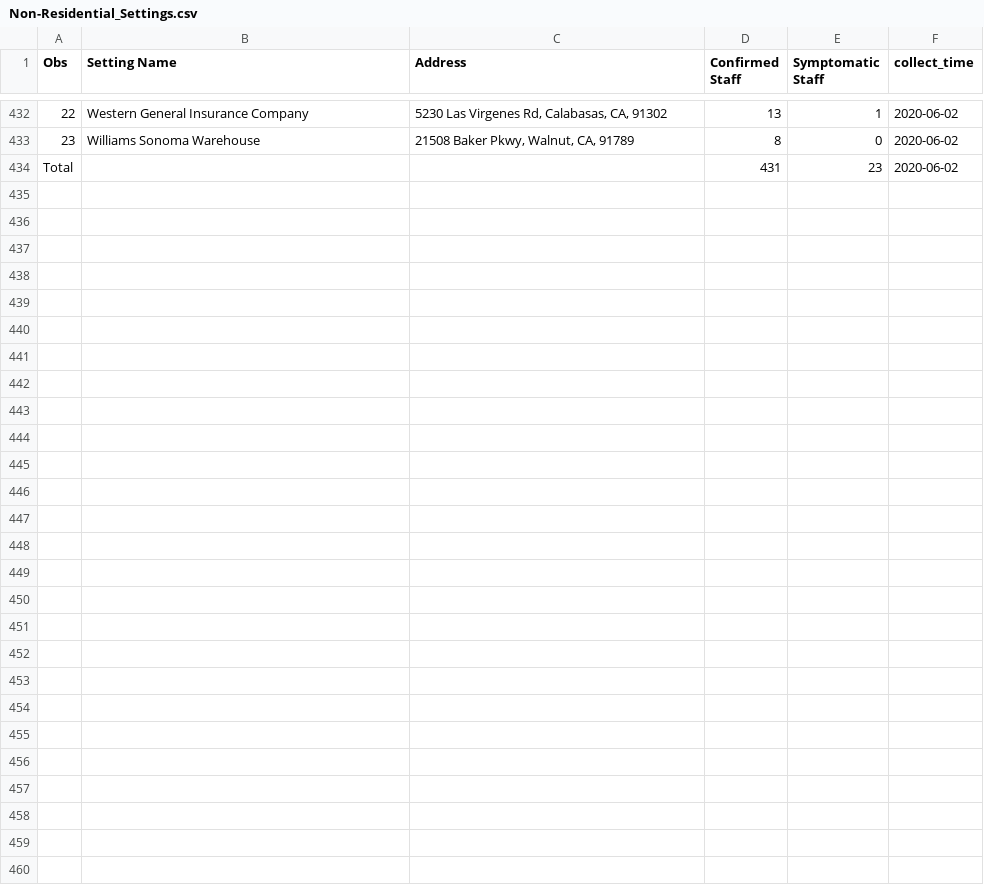
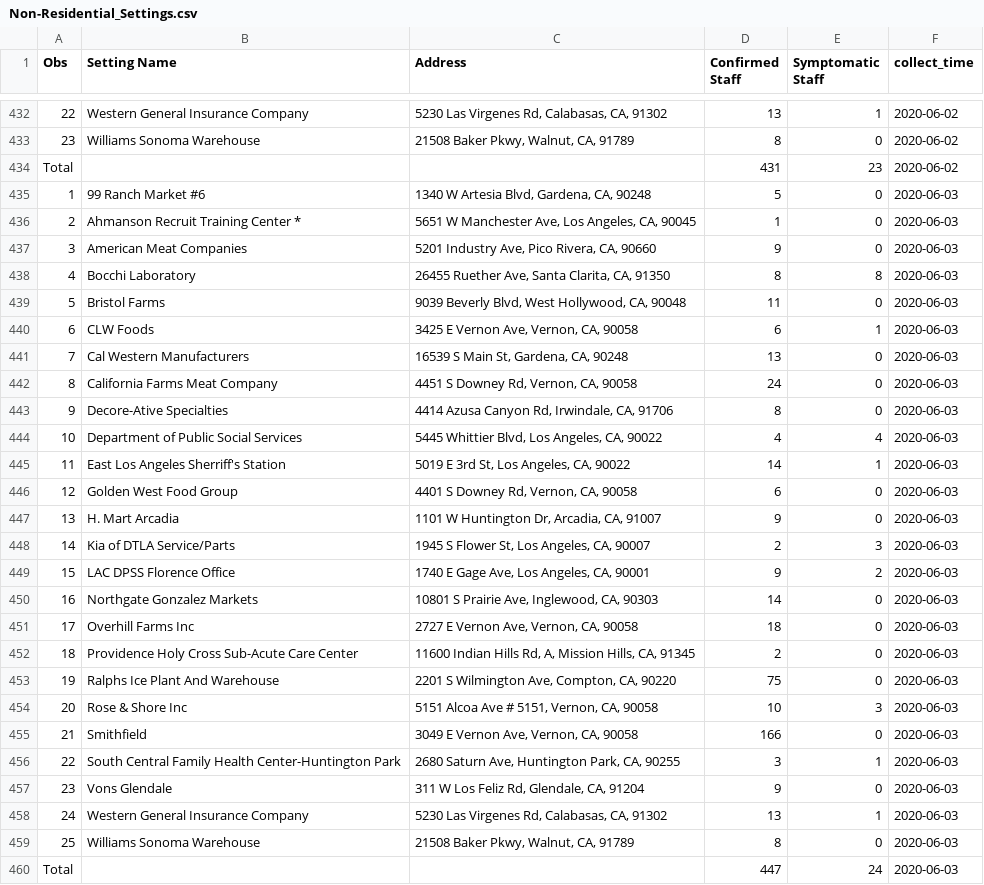
Before and after one commit to GRMDS/2020Covid19_challenge, a CSV file: LA_County_Public_Health/Non-Residential_Settings.csv, drawn as a sheet; only a part is shown, gaps mark what is left out; the diff names each change by its address in the sheet, - before the commit and + after, or states it on an @@ line.

```diff
--- a/LA_County_Public_Health/Non-Residential_Settings.csv
+++ b/LA_County_Public_Health/Non-Residential_Settings.csv
+row 435: 1 | 99 Ranch Market #6 | 1340 W Artesia Blvd, Gardena, CA, 90248 | 5 | 0 | 2020-06-03
+row 436: 2 | Ahmanson Recruit Training Center * | 5651 W Manchester Ave, Los Angeles, CA, 90045 | 1 | 0 | 2020-06-03
+row 437: 3 | American Meat Companies | 5201 Industry Ave, Pico Rivera, CA, 90660 | 9 | 0 | 2020-06-03
+row 438: 4 | Bocchi Laboratory | 26455 Ruether Ave, Santa Clarita, CA, 91350 | 8 | 8 | 2020-06-03
+row 439: 5 | Bristol Farms | 9039 Beverly Blvd, West Hollywood, CA, 90048 | 11 | 0 | 2020-06-03
+row 440: 6 | CLW Foods | 3425 E Vernon Ave, Vernon, CA, 90058 | 6 | 1 | 2020-06-03
+row 441: 7 | Cal Western Manufacturers | 16539 S Main St, Gardena, CA, 90248 | 13 | 0 | 2020-06-03
+row 442: 8 | California Farms Meat Company | 4451 S Downey Rd, Vernon, CA, 90058 | 24 | 0 | 2020-06-03
+row 443: 9 | Decore-Ative Specialties | 4414 Azusa Canyon Rd, Irwindale, CA, 91706 | 8 | 0 | 2020-06-03
+row 444: 10 | Department of Public Social Services | 5445 Whittier Blvd, Los Angeles, CA, 90022 | 4 | 4 | 2020-06-03
+row 445: 11 | East Los Angeles Sherriff's Station | 5019 E 3rd St, Los Angeles, CA, 90022 | 14 | 1 | 2020-06-03
+row 446: 12 | Golden West Food Group | 4401 S Downey Rd, Vernon, CA, 90058 | 6 | 0 | 2020-06-03
+row 447: 13 | H. Mart Arcadia | 1101 W Huntington Dr, Arcadia, CA, 91007 | 9 | 0 | 2020-06-03
+row 448: 14 | Kia of DTLA Service/Parts | 1945 S Flower St, Los Angeles, CA, 90007 | 2 | 3 | 2020-06-03
+row 449: 15 | LAC DPSS Florence Office | 1740 E Gage Ave, Los Angeles, CA, 90001 | 9 | 2 | 2020-06-03
+row 450: 16 | Northgate Gonzalez Markets | 10801 S Prairie Ave, Inglewood, CA, 90303 | 14 | 0 | 2020-06-03
+row 451: 17 | Overhill Farms Inc | 2727 E Vernon Ave, Vernon, CA, 90058 | 18 | 0 | 2020-06-03
+row 452: 18 | Providence Holy Cross Sub-Acute Care Center | 11600 Indian Hills Rd, A, Mission Hills, CA, 91345 | 2 | 0 | 2020-06-03
+row 453: 19 | Ralphs Ice Plant And Warehouse | 2201 S Wilmington Ave, Compton, CA, 90220 | 75 | 0 | 2020-06-03
+row 454: 20 | Rose & Shore Inc | 5151 Alcoa Ave # 5151, Vernon, CA, 90058 | 10 | 3 | 2020-06-03
+row 455: 21 | Smithfield | 3049 E Vernon Ave, Vernon, CA, 90058 | 166 | 0 | 2020-06-03
+row 456: 22 | South Central Family Health Center-Huntington Park | 2680 Saturn Ave, Huntington Park, CA, 90255 | 3 | 1 | 2020-06-03
+row 457: 23 | Vons Glendale | 311 W Los Feliz Rd, Glendale, CA, 91204 | 9 | 0 | 2020-06-03
+row 458: 24 | Western General Insurance Company | 5230 Las Virgenes Rd, Calabasas, CA, 91302 | 13 | 1 | 2020-06-03
+row 459: 25 | Williams Sonoma Warehouse | 21508 Baker Pkwy, Walnut, CA, 91789 | 8 | 0 | 2020-06-03
+row 460: Total |  |  | 447 | 24 | 2020-06-03
```
Also changed, not shown: LA_County_Public_Health/LA_county_cases_summary/Age_group.csv, LA_County_Public_Health/LA_county_cases_summary/Deaths.csv, 7 other files.
